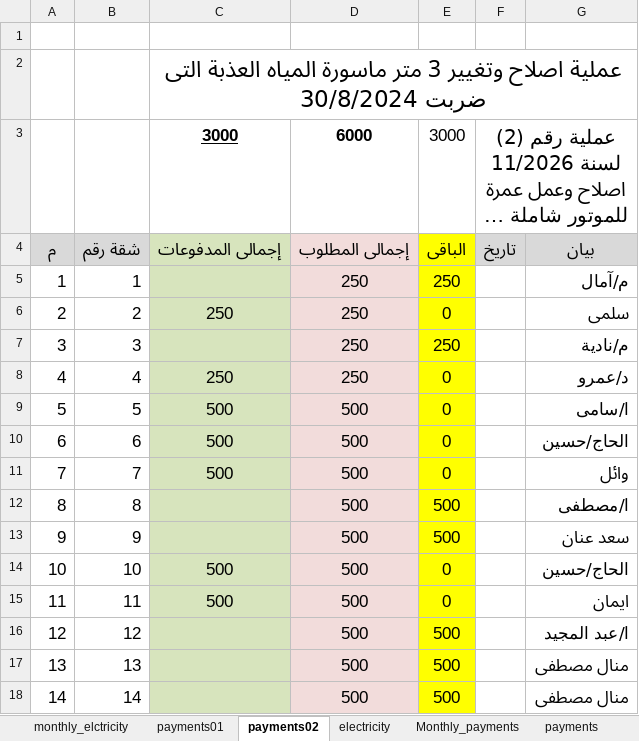
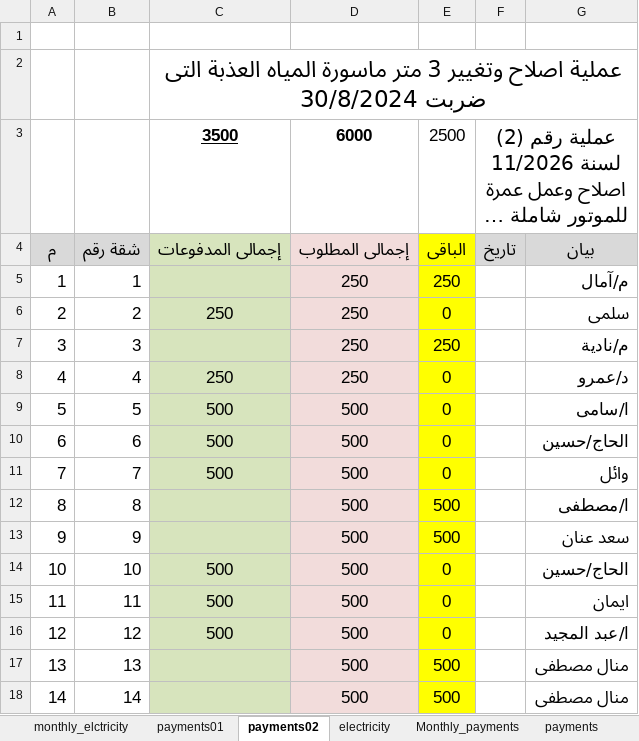
Before and after one commit to wmaa64/syana2024, an Excel workbook: Book2026.xlsx, sheet payments02, drawn as a sheet; long unchanged cells end in …; values as stored, in another font and other column widths than the file's, no borders; the diff names each change by its address in the sheet, - before the commit and + after, or states it on an @@ line.

```diff
--- a/Book2026.xlsx (sheet payments02)
+++ b/Book2026.xlsx (sheet payments02)
-C3: 3000
+C3: 3500
-E3: 3000
+E3: 2500
-C16: (empty)
+C16: 500
-E16: 500
+E16: 0
```
Also changed, not shown: sheet incomes, sheet balance.
